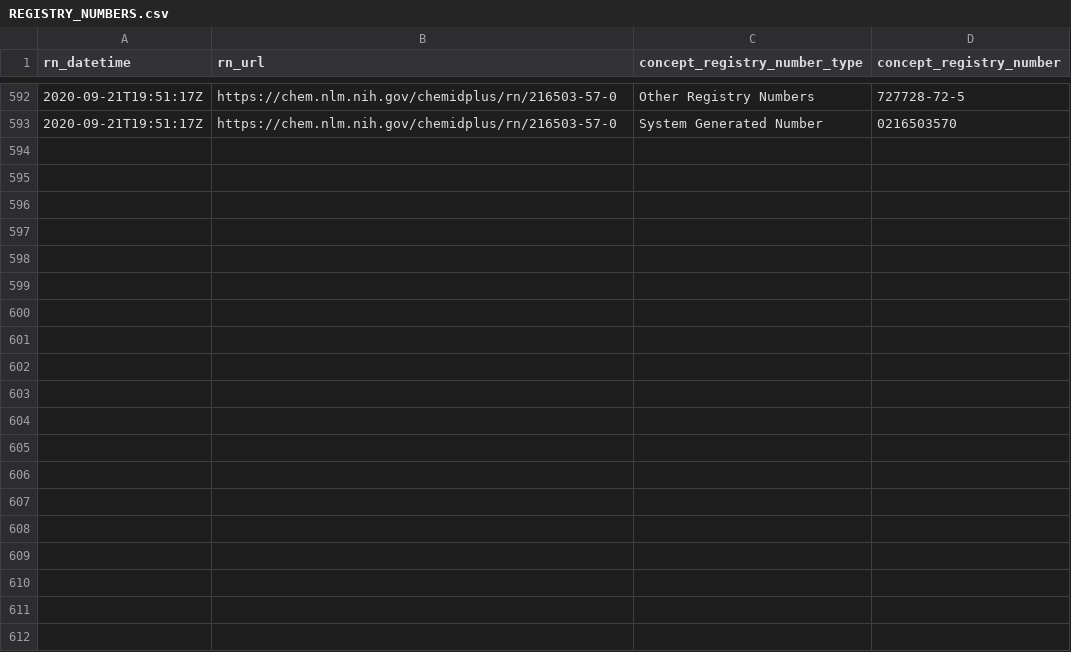
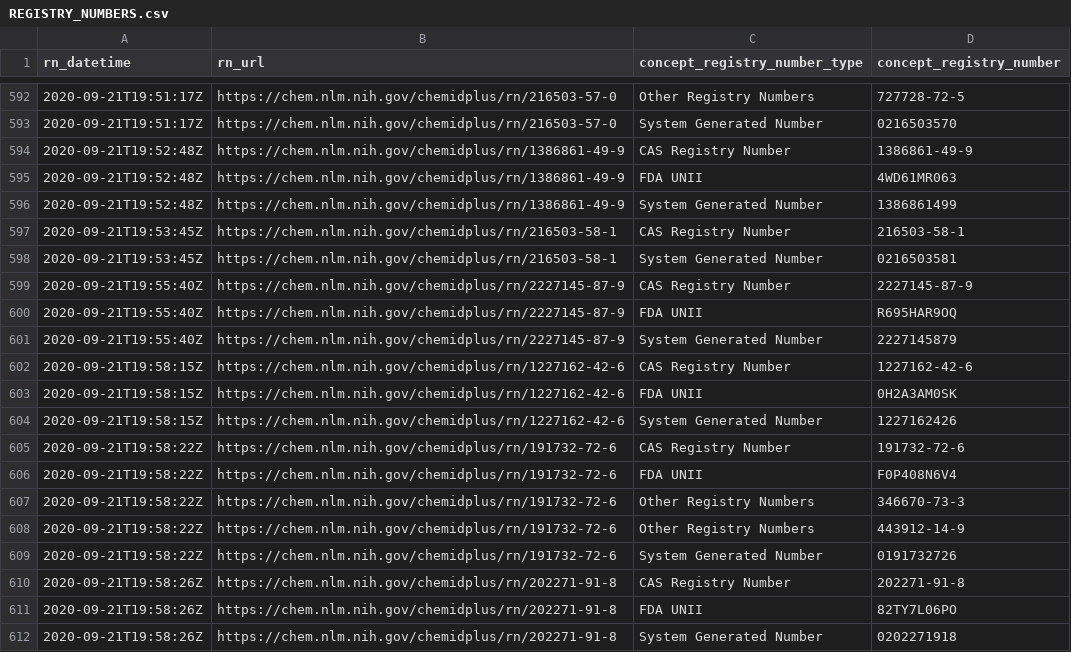
Before and after one commit to meerapatelmd/chemidplusSearchData, a CSV file: data-raw/REGISTRY_NUMBERS.csv, drawn as a sheet; only a part is shown, gaps mark what is left out; the diff covers the shown part only; the diff names each change by its address in the sheet, - before the commit and + after, or states it on an @@ line.

Commit message:
automated data refresh

```diff
--- a/data-raw/REGISTRY_NUMBERS.csv
+++ b/data-raw/REGISTRY_NUMBERS.csv
+row 594: 2020-09-21T19:52:48Z | https://chem.nlm.nih.gov/chemidplus/rn/1386861-49-9 | CAS Registry Number | 1386861-49-9
+row 595: 2020-09-21T19:52:48Z | https://chem.nlm.nih.gov/chemidplus/rn/1386861-49-9 | FDA UNII | 4WD61MR063
+row 596: 2020-09-21T19:52:48Z | https://chem.nlm.nih.gov/chemidplus/rn/1386861-49-9 | System Generated Number | 1386861499
+row 597: 2020-09-21T19:53:45Z | https://chem.nlm.nih.gov/chemidplus/rn/216503-58-1 | CAS Registry Number | 216503-58-1
+row 598: 2020-09-21T19:53:45Z | https://chem.nlm.nih.gov/chemidplus/rn/216503-58-1 | System Generated Number | 0216503581
+row 599: 2020-09-21T19:55:40Z | https://chem.nlm.nih.gov/chemidplus/rn/2227145-87-9 | CAS Registry Number | 2227145-87-9
+row 600: 2020-09-21T19:55:40Z | https://chem.nlm.nih.gov/chemidplus/rn/2227145-87-9 | FDA UNII | R695HAR9OQ
+row 601: 2020-09-21T19:55:40Z | https://chem.nlm.nih.gov/chemidplus/rn/2227145-87-9 | System Generated Number | 2227145879
+row 602: 2020-09-21T19:58:15Z | https://chem.nlm.nih.gov/chemidplus/rn/1227162-42-6 | CAS Registry Number | 1227162-42-6
+row 603: 2020-09-21T19:58:15Z | https://chem.nlm.nih.gov/chemidplus/rn/1227162-42-6 | FDA UNII | 0H2A3AM0SK
+row 604: 2020-09-21T19:58:15Z | https://chem.nlm.nih.gov/chemidplus/rn/1227162-42-6 | System Generated Number | 1227162426
+row 605: 2020-09-21T19:58:22Z | https://chem.nlm.nih.gov/chemidplus/rn/191732-72-6 | CAS Registry Number | 191732-72-6
+row 606: 2020-09-21T19:58:22Z | https://chem.nlm.nih.gov/chemidplus/rn/191732-72-6 | FDA UNII | F0P408N6V4
+row 607: 2020-09-21T19:58:22Z | https://chem.nlm.nih.gov/chemidplus/rn/191732-72-6 | Other Registry Numbers | 346670-73-3
+row 608: 2020-09-21T19:58:22Z | https://chem.nlm.nih.gov/chemidplus/rn/191732-72-6 | Other Registry Numbers | 443912-14-9
+row 609: 2020-09-21T19:58:22Z | https://chem.nlm.nih.gov/chemidplus/rn/191732-72-6 | System Generated Number | 0191732726
+row 610: 2020-09-21T19:58:26Z | https://chem.nlm.nih.gov/chemidplus/rn/202271-91-8 | CAS Registry Number | 202271-91-8
+row 611: 2020-09-21T19:58:26Z | https://chem.nlm.nih.gov/chemidplus/rn/202271-91-8 | FDA UNII | 82TY7L06PO
+row 612: 2020-09-21T19:58:26Z | https://chem.nlm.nih.gov/chemidplus/rn/202271-91-8 | System Generated Number | 0202271918
```
Also changed, not shown: 30 added rows elsewhere in this file, data-raw/CLASSIFICATION.csv, data-raw/RN_URL_VALIDITY.csv, 17 other files.
